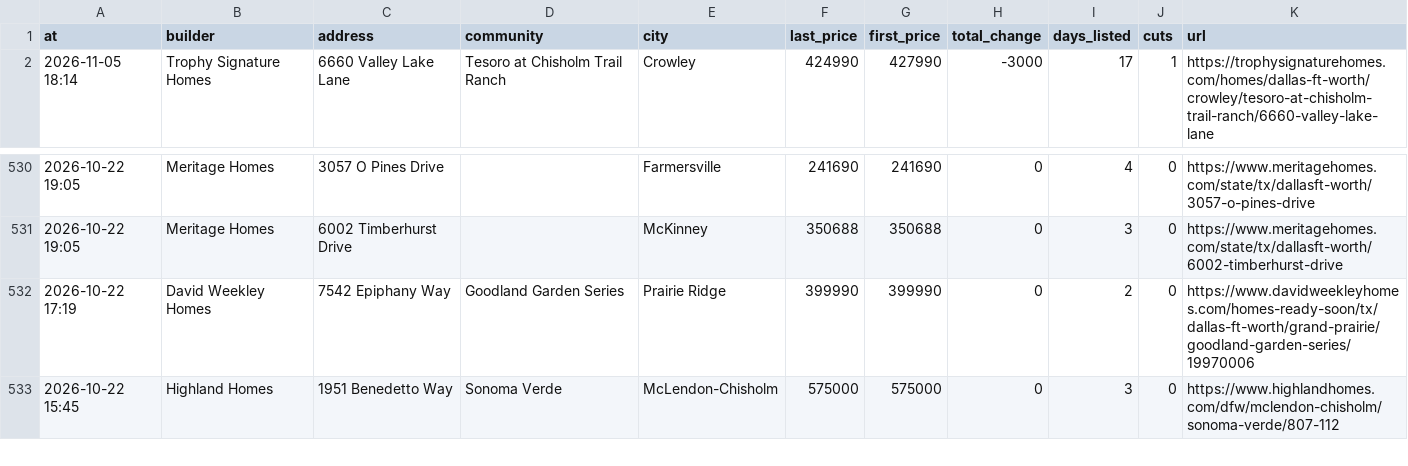
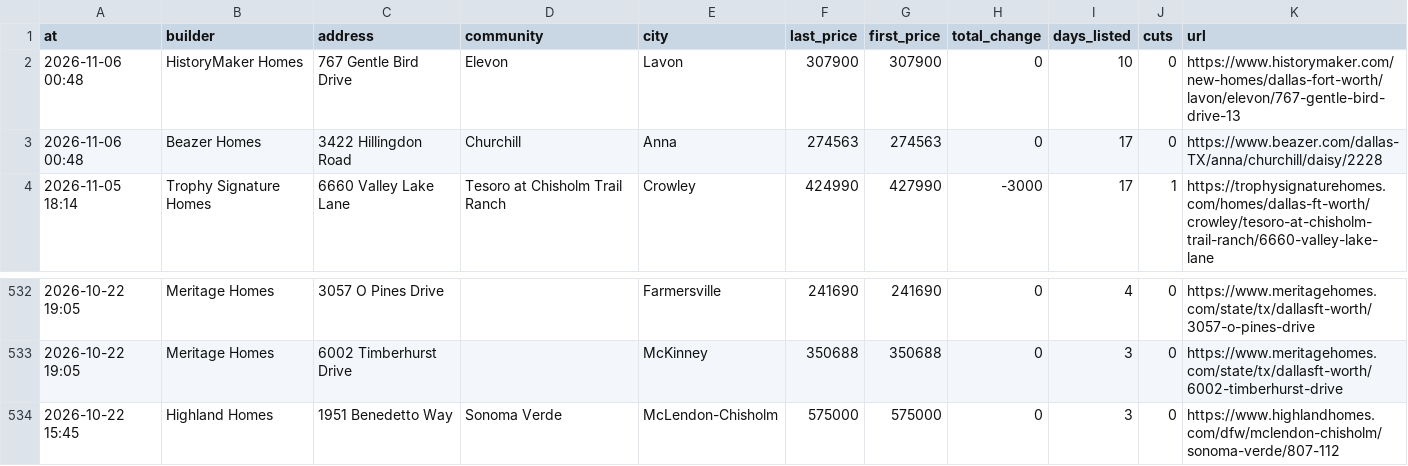
Before and after one commit to Crutledge13/dfw-builder-tracker, a CSV file: docs/data/sold_removed.csv, drawn as a sheet; only a part is shown, gaps mark what is left out.

```diff
--- a/docs/data/sold_removed.csv
+++ b/docs/data/sold_removed.csv
@@ -1,2 +1,4 @@
 at,builder,address,community,city,last_price,first_price,total_change,days_listed,cuts,url
+2026-11-06 00:48,HistoryMaker Homes,767 Gentle Bird Drive,Elevon,Lavon,307900,307900,0,10,0,https://www.historymaker.com/new-homes/dallas-fort-worth/lavon/elevon/767-gentle-bird-drive-13
+2026-11-06 00:48,Beazer Homes,3422 Hillingdon Road,Churchill,Anna,274563,274563,0,17,0,https://www.beazer.com/dallas-TX/anna/churchill/daisy/2228
 2026-11-05 18:14,Trophy Signature Homes,6660 Valley Lake Lane,Tesoro at Chisholm Trail Ranch,Crowley,424990,427990,-3000,17,1,https://trophysignaturehomes.com/homes/dallas-ft-worth/crowley/tesoro-at-chisholm-trail-ranch/6660-valley-lake-lane
@@ -531,3 +533,2 @@ at,builder,address,community,city,last_price,first_price,total_change,days_liste
 2026-10-22 19:05,Meritage Homes,6002 Timberhurst Drive,,McKinney,350688,350688,0,3,0,https://www.meritagehomes.com/state/tx/dallasft-worth/6002-timberhurst-drive
-2026-10-22 17:19,David Weekley Homes,7542 Epiphany Way,Goodland Garden Series,Prairie Ridge,399990,399990,0,2,0,https://www.davidweekleyhomes.com/homes-ready-soon/tx/dallas-ft-worth/grand-prairie/goodland-garden-series/19970006
 2026-10-22 15:45,Highland Homes,1951 Benedetto Way,Sonoma Verde,McLendon-Chisholm,575000,575000,0,3,0,https://www.highlandhomes.com/dfw/mclendon-chisholm/sonoma-verde/807-112
```
Also changed, not shown: docs/data/home_offers.csv, docs/data/incentives.csv, 22 other files.
